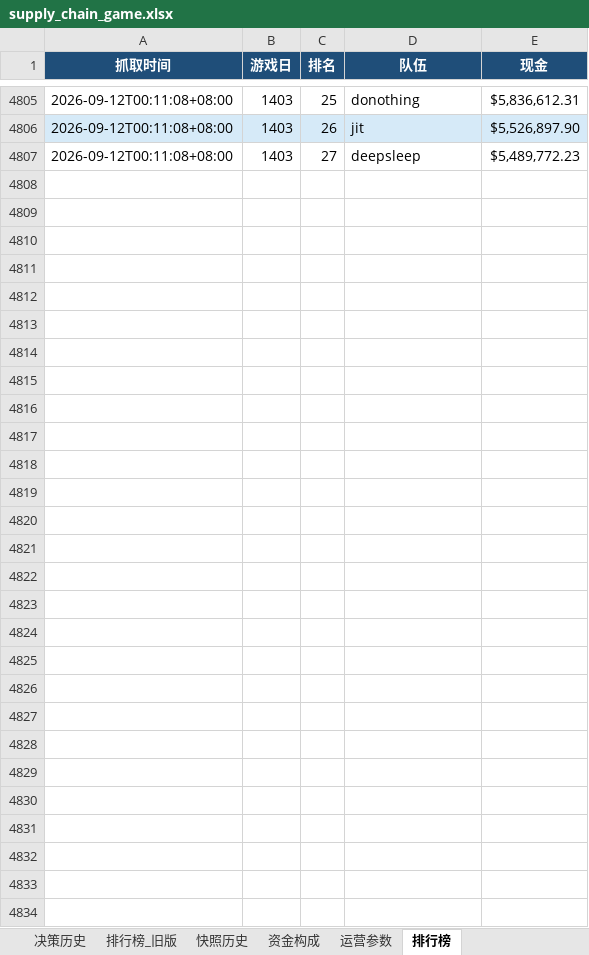
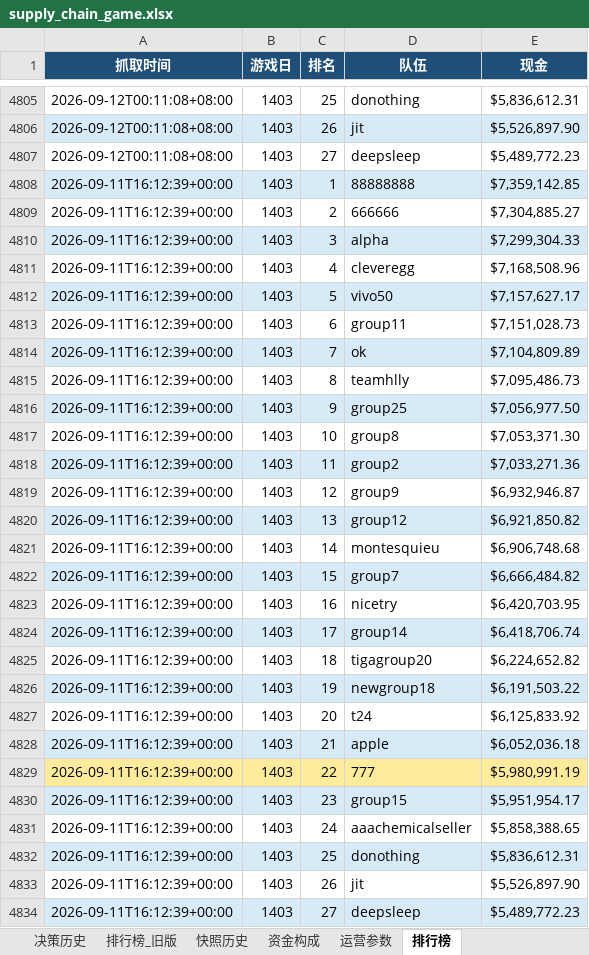
Before and after one commit to Vikotevili/sc-game-tracker, an Excel workbook: data/supply_chain_game.xlsx, sheet 排行榜, drawn as a sheet; only a part is shown, gaps mark what is left out; values as stored, in another font and other column widths than the file's, no borders; the diff names each change by its address in the sheet, - before the commit and + after, or states it on an @@ line.

```diff
--- a/data/supply_chain_game.xlsx (sheet 排行榜)
+++ b/data/supply_chain_game.xlsx (sheet 排行榜)
+row 4808: 2026-09-11T16:12:39+00:00 | 1403 | 1 | 88888888 | $7,359,142.85
+row 4809: 2026-09-11T16:12:39+00:00 | 1403 | 2 | 666666 | $7,304,885.27
+row 4810: 2026-09-11T16:12:39+00:00 | 1403 | 3 | alpha | $7,299,304.33
+row 4811: 2026-09-11T16:12:39+00:00 | 1403 | 4 | cleveregg | $7,168,508.96
+row 4812: 2026-09-11T16:12:39+00:00 | 1403 | 5 | vivo50 | $7,157,627.17
+row 4813: 2026-09-11T16:12:39+00:00 | 1403 | 6 | group11 | $7,151,028.73
+row 4814: 2026-09-11T16:12:39+00:00 | 1403 | 7 | ok | $7,104,809.89
+row 4815: 2026-09-11T16:12:39+00:00 | 1403 | 8 | teamhlly | $7,095,486.73
+row 4816: 2026-09-11T16:12:39+00:00 | 1403 | 9 | group25 | $7,056,977.50
+row 4817: 2026-09-11T16:12:39+00:00 | 1403 | 10 | group8 | $7,053,371.30
+row 4818: 2026-09-11T16:12:39+00:00 | 1403 | 11 | group2 | $7,033,271.36
+row 4819: 2026-09-11T16:12:39+00:00 | 1403 | 12 | group9 | $6,932,946.87
+row 4820: 2026-09-11T16:12:39+00:00 | 1403 | 13 | group12 | $6,921,850.82
+row 4821: 2026-09-11T16:12:39+00:00 | 1403 | 14 | montesquieu | $6,906,748.68
+row 4822: 2026-09-11T16:12:39+00:00 | 1403 | 15 | group7 | $6,666,484.82
+row 4823: 2026-09-11T16:12:39+00:00 | 1403 | 16 | nicetry | $6,420,703.95
+row 4824: 2026-09-11T16:12:39+00:00 | 1403 | 17 | group14 | $6,418,706.74
+row 4825: 2026-09-11T16:12:39+00:00 | 1403 | 18 | tigagroup20 | $6,224,652.82
+row 4826: 2026-09-11T16:12:39+00:00 | 1403 | 19 | newgroup18 | $6,191,503.22
+row 4827: 2026-09-11T16:12:39+00:00 | 1403 | 20 | t24 | $6,125,833.92
+row 4828: 2026-09-11T16:12:39+00:00 | 1403 | 21 | apple | $6,052,036.18
+row 4829: 2026-09-11T16:12:39+00:00 | 1403 | 22 | 777 | $5,980,991.19
+row 4830: 2026-09-11T16:12:39+00:00 | 1403 | 23 | group15 | $5,951,954.17
+row 4831: 2026-09-11T16:12:39+00:00 | 1403 | 24 | aaachemicalseller | $5,858,388.65
+row 4832: 2026-09-11T16:12:39+00:00 | 1403 | 25 | donothing | $5,836,612.31
+row 4833: 2026-09-11T16:12:39+00:00 | 1403 | 26 | jit | $5,526,897.90
+row 4834: 2026-09-11T16:12:39+00:00 | 1403 | 27 | deepsleep | $5,489,772.23
```
Also changed, not shown: sheet 资金构成, sheet 策略建议, sheet 决策历史, sheet 概览.
